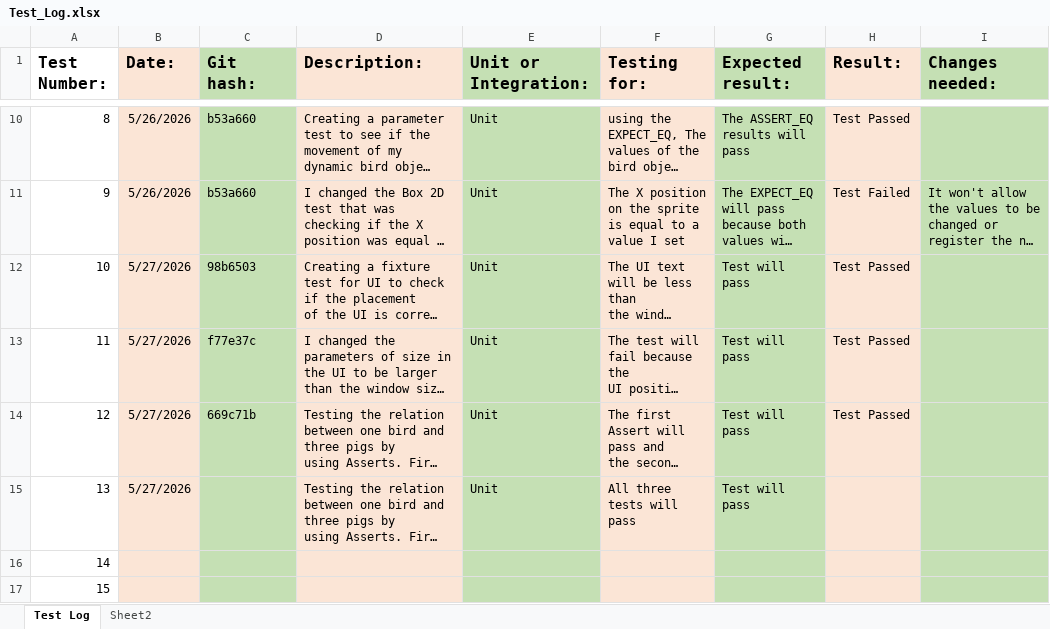
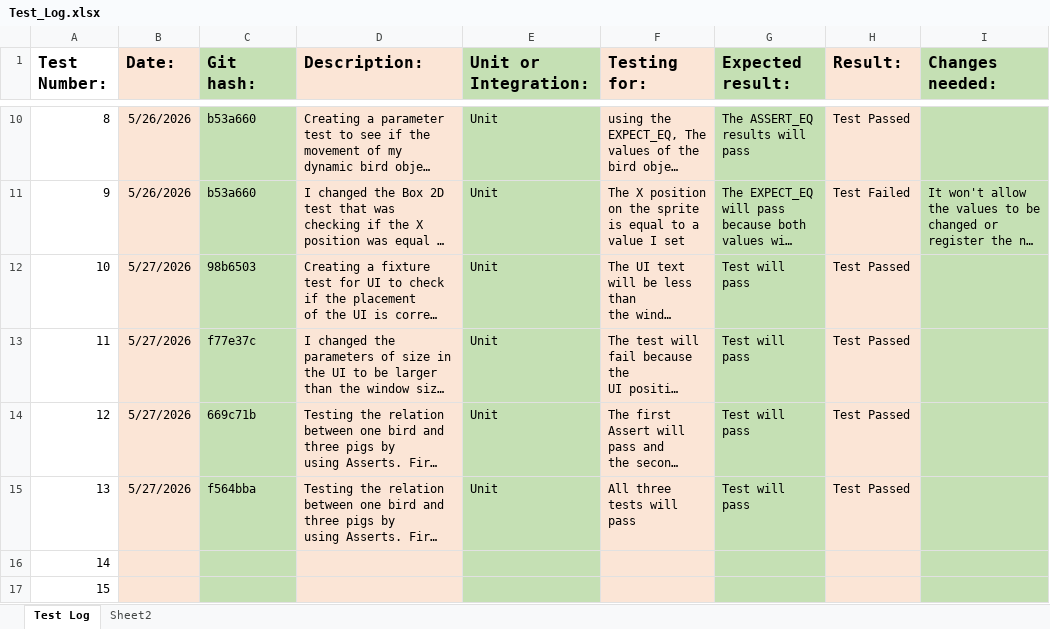
Before and after one commit to DMU-GAMR2541/angry-birds-clone-assignment-SundaysWithoutGod, an Excel workbook: Test_Log.xlsx, sheet Test Log, drawn as a sheet; only a part is shown, gaps mark what is left out; long unchanged cells end in …; values as stored, in another font and other column widths than the file's, no borders; the diff names each change by its address in the sheet, - before the commit and + after, or states it on an @@ line.

Commit message:
Saving test log

```diff
--- a/Test_Log.xlsx (sheet Test Log)
+++ b/Test_Log.xlsx (sheet Test Log)
-C15 (Git hash:): (empty)
+C15 (Git hash:): f564bba
-H15 (Result:): (empty)
+H15 (Result:): Test Passed
```
Also changed, not shown: 1 other file.
